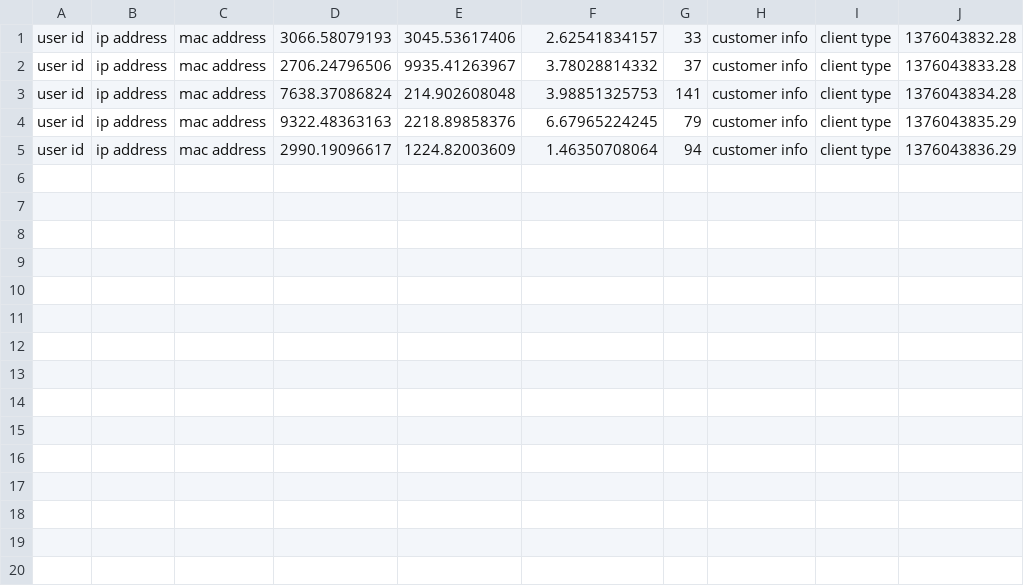
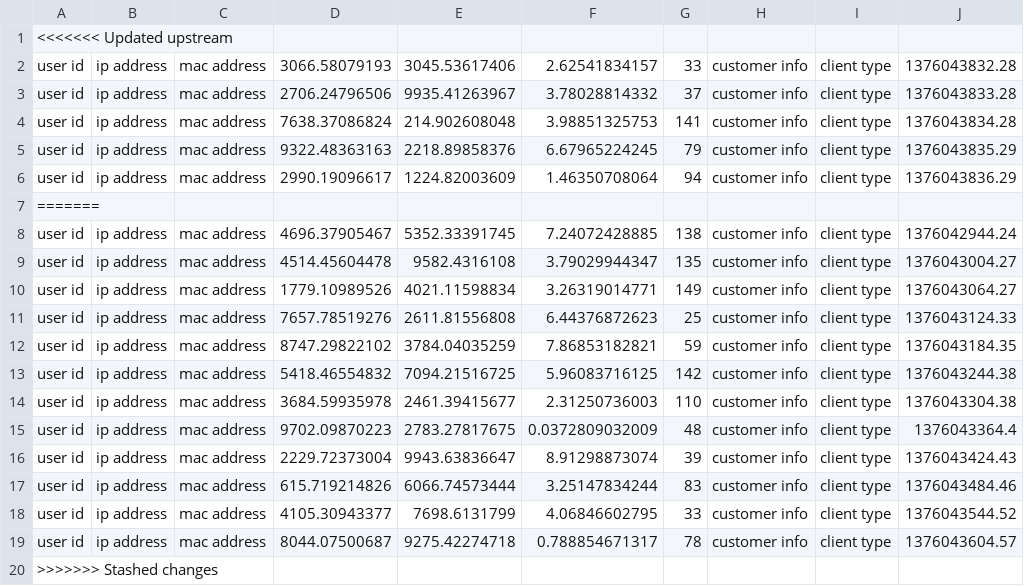
Before and after one commit to barchinsky/NetworkManagmentTool, a CSV file: data/bb.csv, drawn as a sheet.

```diff
--- a/data/bb.csv
+++ b/data/bb.csv
@@ -1 +1,2 @@
+<<<<<<< Updated upstream
 user id,ip address,mac address,3066.58079193,3045.53617406,2.62541834157,33,customer info,client type,1376043832.28
@@ -5 +6,15 @@ user id,ip address,mac address,9322.48363163,2218.89858376,6.67965224245,79,cust
 user id,ip address,mac address,2990.19096617,1224.82003609,1.46350708064,94,customer info,client type,1376043836.29
+=======
+user id,ip address,mac address,4696.37905467,5352.33391745,7.24072428885,138,customer info,client type,1376042944.24
+user id,ip address,mac address,4514.45604478,9582.4316108,3.79029944347,135,customer info,client type,1376043004.27
+user id,ip address,mac address,1779.10989526,4021.11598834,3.26319014771,149,customer info,client type,1376043064.27
+user id,ip address,mac address,7657.78519276,2611.81556808,6.44376872623,25,customer info,client type,1376043124.33
+user id,ip address,mac address,8747.29822102,3784.04035259,7.86853182821,59,customer info,client type,1376043184.35
+user id,ip address,mac address,5418.46554832,7094.21516725,5.96083716125,142,customer info,client type,1376043244.38
+user id,ip address,mac address,3684.59935978,2461.39415677,2.31250736003,110,customer info,client type,1376043304.38
+user id,ip address,mac address,9702.09870223,2783.27817675,0.0372809032009,48,customer info,client type,1376043364.4
+user id,ip address,mac address,2229.72373004,9943.63836647,8.91298873074,39,customer info,client type,1376043424.43
+user id,ip address,mac address,615.719214826,6066.74573444,3.25147834244,83,customer info,client type,1376043484.46
+user id,ip address,mac address,4105.30943377,7698.6131799,4.06846602795,33,customer info,client type,1376043544.52
+user id,ip address,mac address,8044.07500687,9275.42274718,0.788854671317,78,customer info,client type,1376043604.57
+>>>>>>> Stashed changes
```
Also changed, not shown: data/iptv.csv, data/voip.csv, 19 other files.
